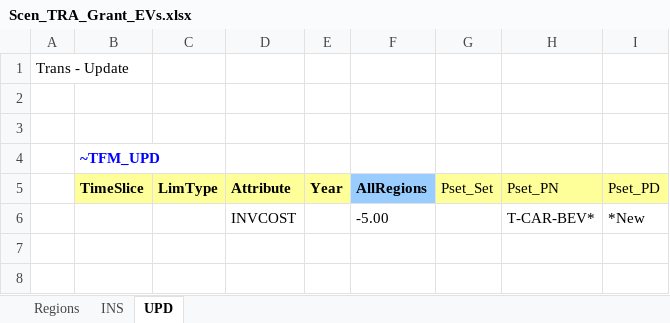
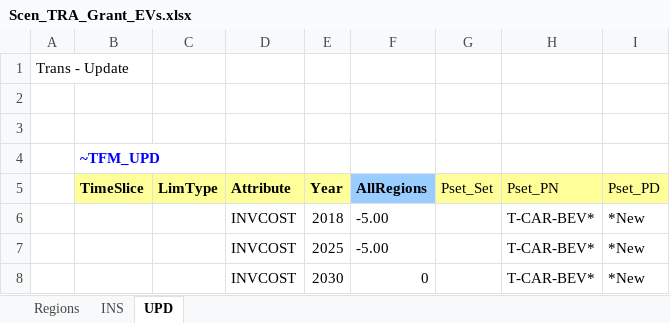
Before and after one commit to MaREI-EPMG/TIM-archived, an Excel workbook: SuppXLS/Scen_TRA_Grant_EVs.xlsx, sheet UPD, drawn as a sheet; values as stored, in another font and other column widths than the file's, no borders; the diff names each change by its address in the sheet, - before the commit and + after, or states it on an @@ line.

Commit message:
Limit purchase grant until 2030 for EVs

```diff
--- a/SuppXLS/Scen_TRA_Grant_EVs.xlsx (sheet UPD)
+++ b/SuppXLS/Scen_TRA_Grant_EVs.xlsx (sheet UPD)
-E6 (Year): (empty)
+E6 (Year): 2018
+row 7:  |  |  | INVCOST | 2025 | -5.00 |  | T-CAR-BEV* | *New
+row 8:  |  |  | INVCOST | 2030 | 0 |  | T-CAR-BEV* | *New
```
